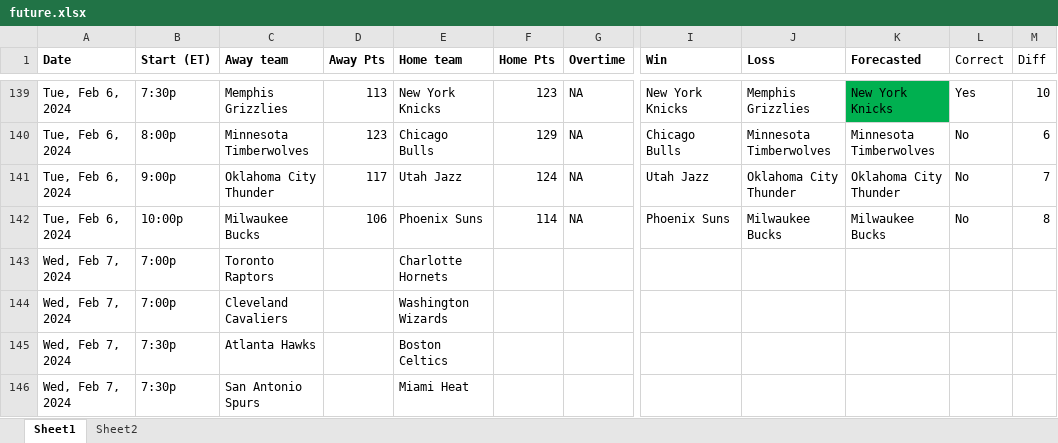
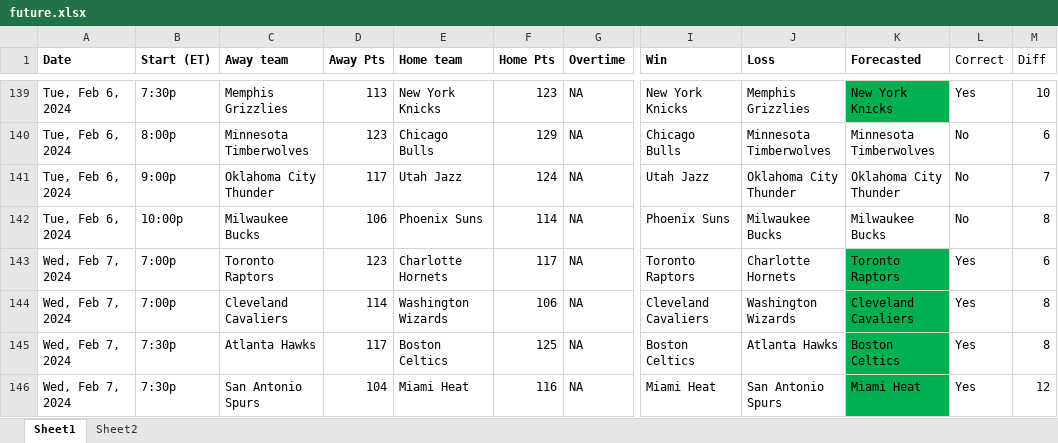
Before and after one commit to ballgorithm/NBA_Projections, an Excel workbook: future.xlsx, sheet Sheet1, drawn as a sheet; only a part is shown, gaps mark what is left out; values as stored, in another font and other column widths than the file's, no borders; the diff covers the shown part only; the diff names each change by its address in the sheet, - before the commit and + after, or states it on an @@ line.

Commit message:
modified:   NBA2324.xlsx modified:   future.xlsx modified:   nba_forecast.ipynb modified:   nba_v1.1.ipynb

```diff
--- a/future.xlsx (sheet Sheet1)
+++ b/future.xlsx (sheet Sheet1)
-D143 (Away Pts): (empty)
+D143 (Away Pts): 123
-F143 (Home Pts): (empty)
+F143 (Home Pts): 117
-G143:G146 (Overtime): (empty)
+G143:G146 (Overtime): NA
-I143 (Win): (empty)
+I143 (Win): Toronto Raptors
-J143 (Loss): (empty)
+J143 (Loss): Charlotte Hornets
-K143 (Forecasted): (empty)
+K143 (Forecasted): Toronto Raptors
-K143:K146 fill: none
+K143:K146 fill: #00B050
-L143:L146 (Correct): (empty)
+L143:L146 (Correct): Yes
-M143 (Diff): (empty)
+M143 (Diff): 6
-D144 (Away Pts): (empty)
+D144 (Away Pts): 114
-F144 (Home Pts): (empty)
+F144 (Home Pts): 106
-I144 (Win): (empty)
+I144 (Win): Cleveland Cavaliers
-J144 (Loss): (empty)
+J144 (Loss): Washington Wizards
-K144 (Forecasted): (empty)
+K144 (Forecasted): Cleveland Cavaliers
-M144:M145 (Diff): (empty)
+M144:M145 (Diff): 8
-D145 (Away Pts): (empty)
+D145 (Away Pts): 117
-F145 (Home Pts): (empty)
+F145 (Home Pts): 125
-I145 (Win): (empty)
+I145 (Win): Boston Celtics
-J145 (Loss): (empty)
+J145 (Loss): Atlanta Hawks
-K145 (Forecasted): (empty)
+K145 (Forecasted): Boston Celtics
-D146 (Away Pts): (empty)
+D146 (Away Pts): 104
-F146 (Home Pts): (empty)
+F146 (Home Pts): 116
-I146 (Win): (empty)
+I146 (Win): Miami Heat
-J146 (Loss): (empty)
+J146 (Loss): San Antonio Spurs
-K146 (Forecasted): (empty)
+K146 (Forecasted): Miami Heat
-M146 (Diff): (empty)
+M146 (Diff): 12
```
Also changed, not shown: 24 edited cells elsewhere in this sheet, sheet Sheet2, charts or pictures, NBA2324.xlsx, 2 other files.
